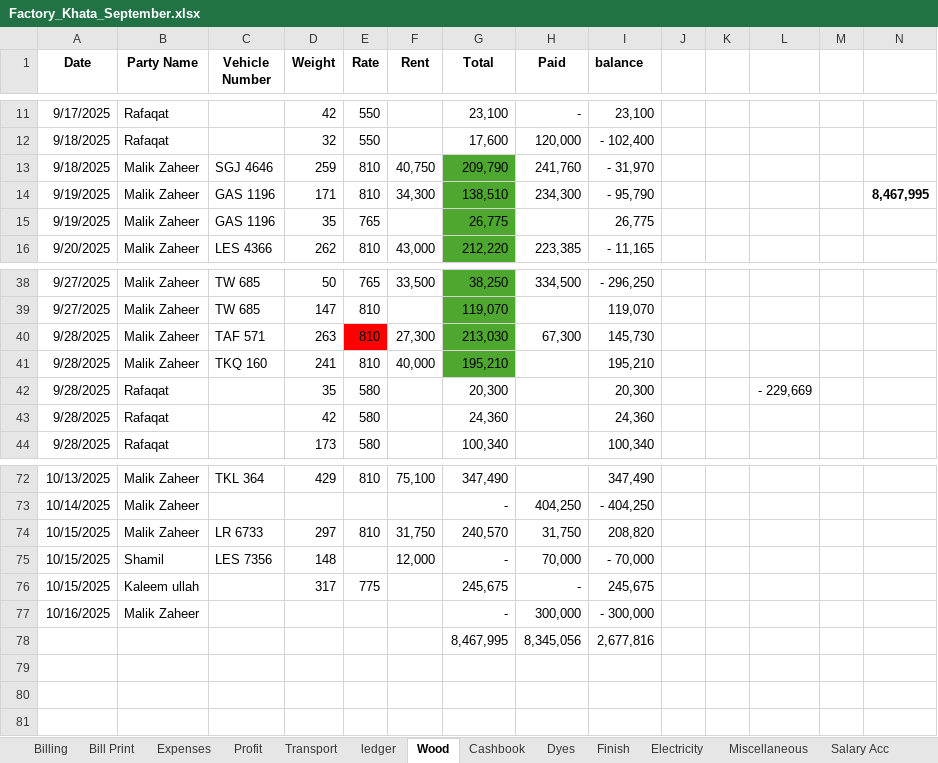
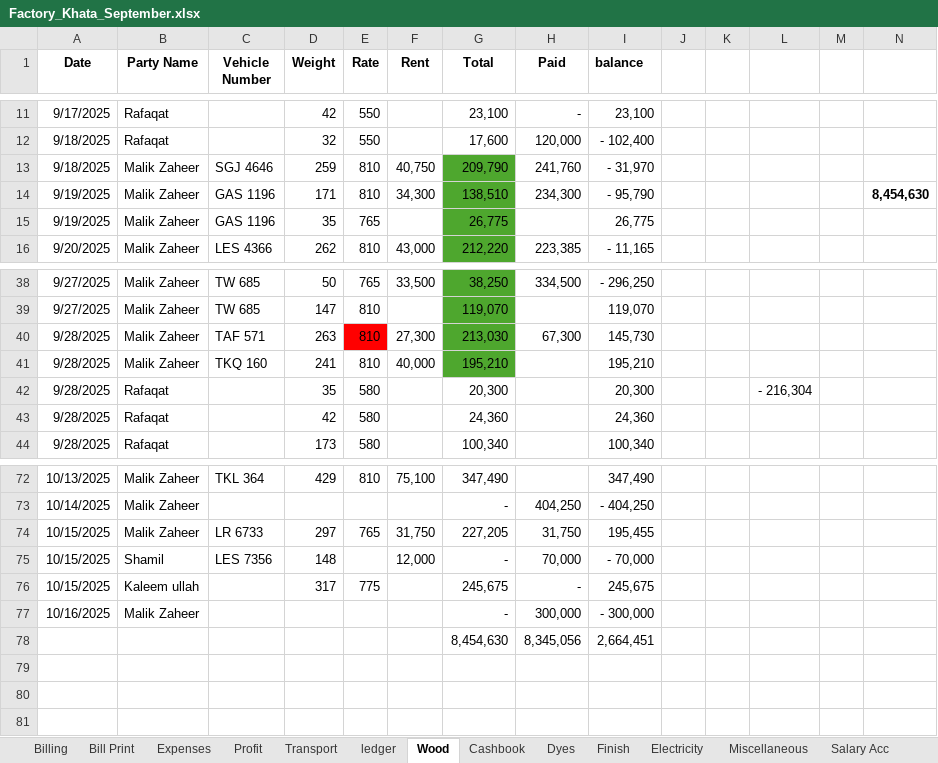
Before and after one commit to omerrazzaq4/AlHamd_Sept, an Excel workbook: Factory_Khata_September.xlsx, sheet Wood, drawn as a sheet; only a part is shown, gaps mark what is left out; values as stored, in another font and other column widths than the file's, no borders; charts and pictures and table styles not drawn; removed rows and columns are numbered as before the commit, all else as after; the diff names each change by its address in the sheet, - before the commit and + after, or states it on an @@ line.

Commit message:
Add files via upload

```diff
--- a/Factory_Khata_September.xlsx (sheet Wood)
+++ b/Factory_Khata_September.xlsx (sheet Wood)
-N14: 8,467,995
+N14: 8,454,630
-L42: - 229,669
+L42: - 216,304
-E74 (Rate): 810
+E74 (Rate): 765
-G74 (Total): 240,570
+G74 (Total): 227,205
-I74 (balance): 208,820
+I74 (balance): 195,455
-row 78:  |  |  |  |  |  | 8,467,995 | 8,345,056 | 2,677,816
+row 78:  |  |  |  |  |  | 8,454,630 | 8,345,056 | 2,664,451
```
Also changed, not shown: sheet Profit, sheet Expenses, charts or pictures.
